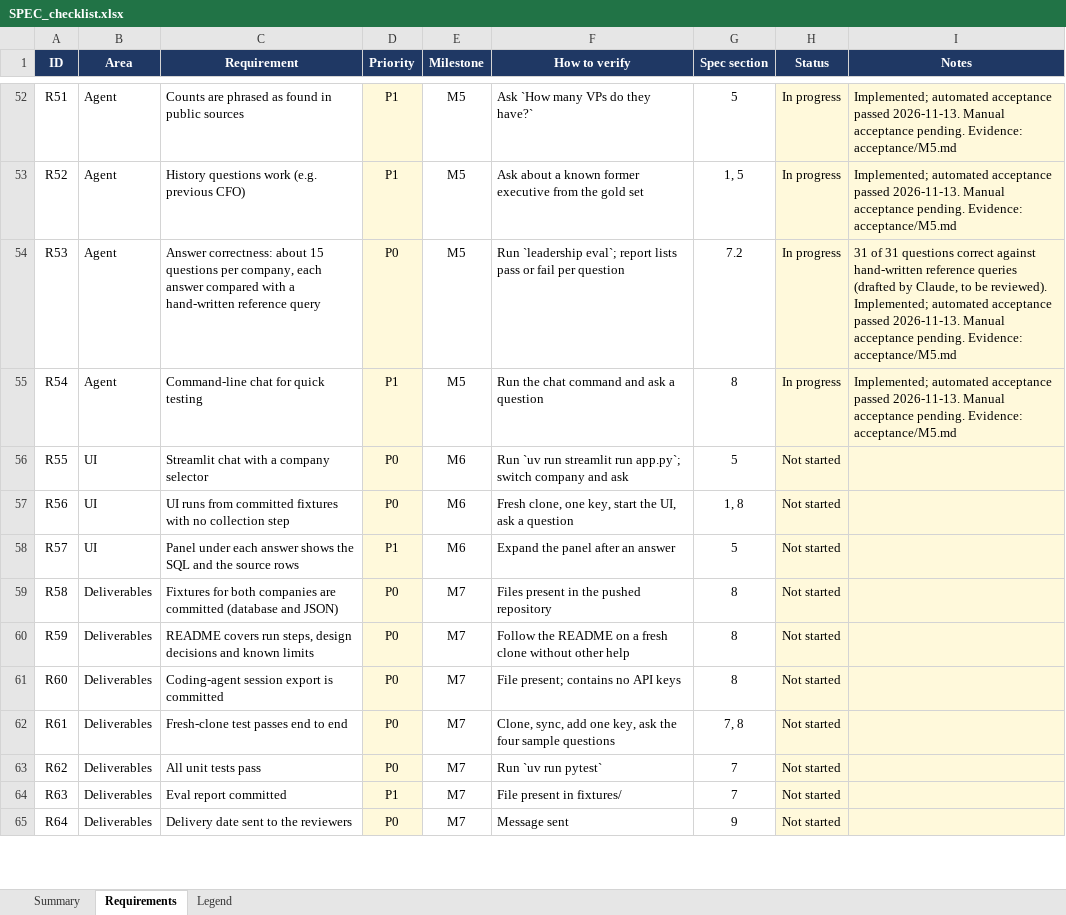
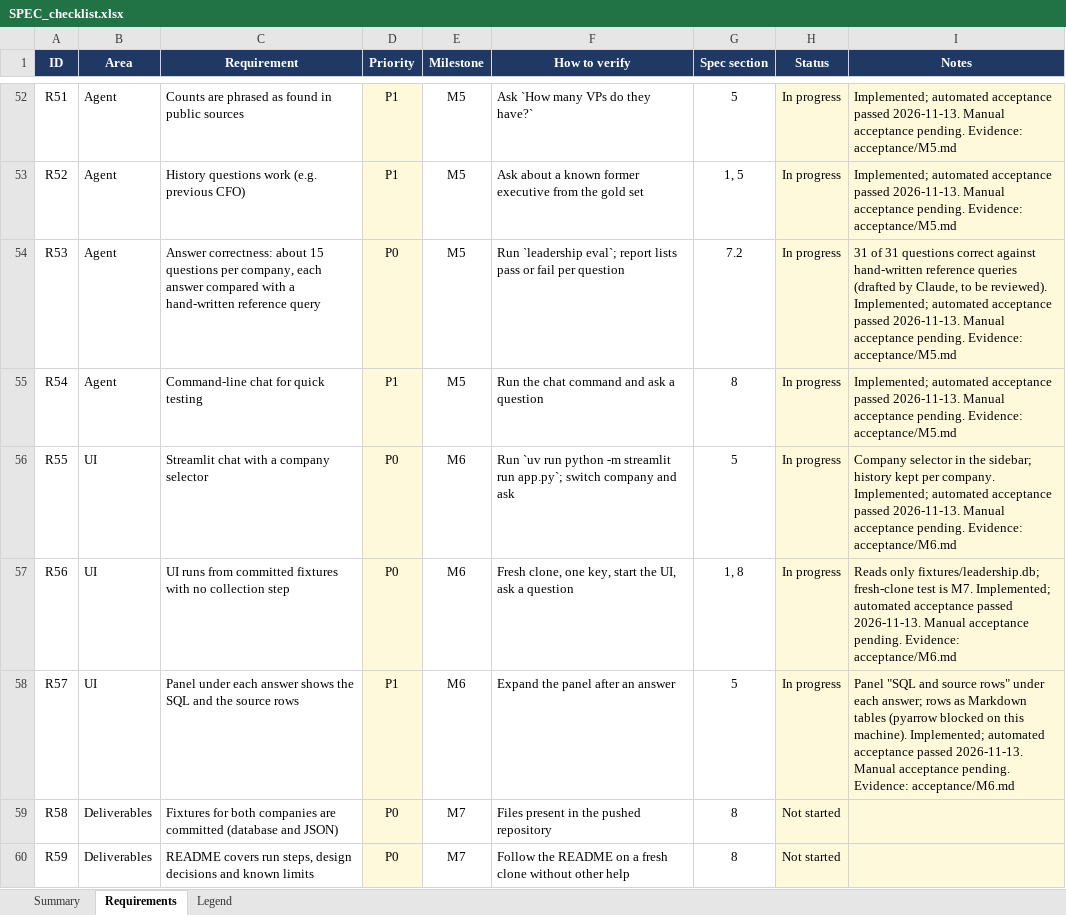
Before and after one commit to ChristinaPuth/Exectrace, an Excel workbook: SPEC_checklist.xlsx, sheet Requirements, drawn as a sheet; only a part is shown, gaps mark what is left out; the shorter side is filled out with more unchanged rows; values as stored, in another font and other column widths than the file's, no borders; conditional formats not drawn; the diff names each change by its address in the sheet, - before the commit and + after, or states it on an @@ line.

```diff
--- a/SPEC_checklist.xlsx (sheet Requirements)
+++ b/SPEC_checklist.xlsx (sheet Requirements)
-F56 (How to verify): …`uv run streamlit run…
+F56 (How to verify): …`uv run python -m streamlit run…
-H56:H58 (Status): Not started
+H56:H58 (Status): In progress
-I56 (Notes): (empty)
+I56 (Notes): Company selector in the sidebar; history kept per company. Implemented; automated acceptance passed 2026-11-13. Manual acceptance pending. Evidence: acceptance/M6.md
-I57 (Notes): (empty)
+I57 (Notes): Reads only fixtures/leadership.db; fresh-clone test is M7. Implemented; automated acceptance passed 2026-11-13. Manual acceptance pending. Evidence: acceptance/M6.md
-I58 (Notes): (empty)
+I58 (Notes): Panel "SQL and source rows" under each answer; rows as Markdown tables (pyarrow blocked on this machine). Implemented; automated acceptance passed 2026-11-13. Manual acceptance pending. Evidence: acceptance/M6.md
```
Also changed, not shown: 9 other files.
